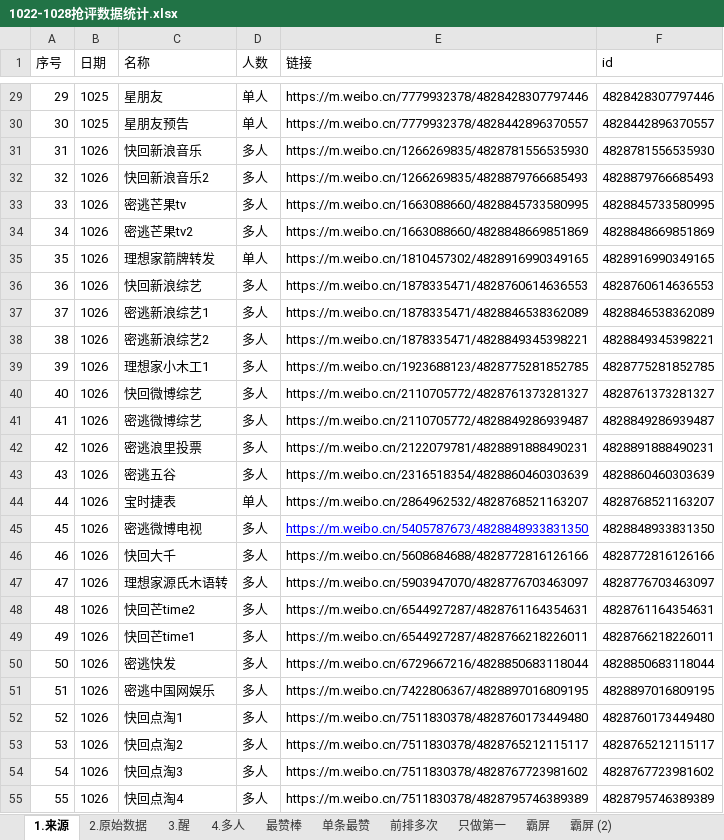
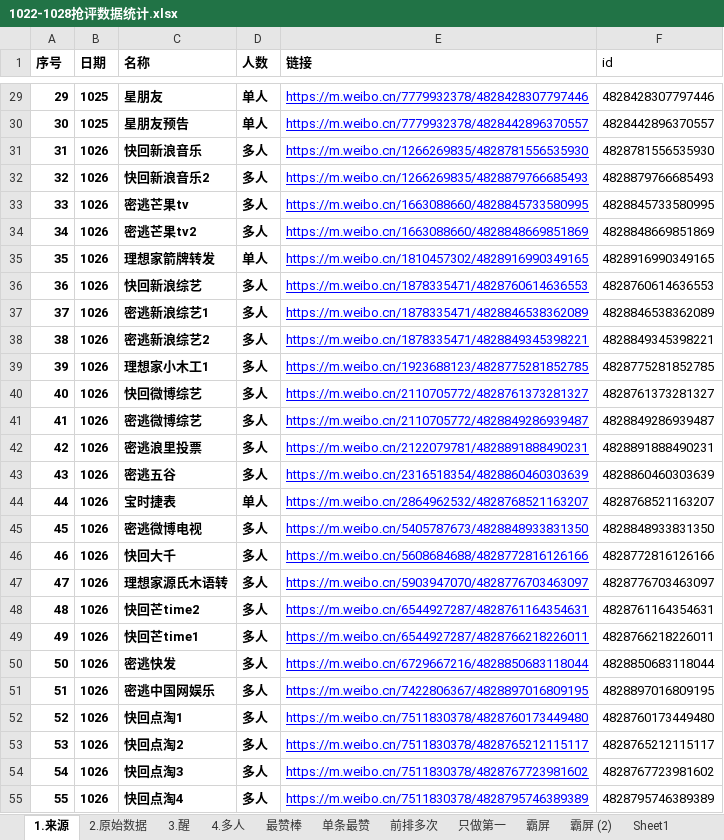
Before and after one commit to YeahYuan/shujutongji, an Excel workbook: src/main/resources/1022-1028抢评数据统计.xlsx, sheet 1.来源, drawn as a sheet; only a part is shown, gaps mark what is left out; values as stored, in another font and other column widths than the file's, no borders; the diff covers the shown part only; the diff names each change by its address in the sheet, - before the commit and + after, or states it on an @@ line.

```diff
--- a/src/main/resources/1022-1028抢评数据统计.xlsx (sheet 1.来源)
+++ b/src/main/resources/1022-1028抢评数据统计.xlsx (sheet 1.来源)
+sheet tab: Sheet1
-A1:E1 bold: off
+A1:E1 bold: on
-A29:D55 bold: off
+A29:D55 bold: on
@@ E29:E44 underline: off → on, text colour: black → #0000FF @@
@@ E46:E55 underline: off → on, text colour: black → #0000FF @@
```
Also changed, not shown: cell formats elsewhere in this sheet, sheet 霸屏 (2), sheet 最赞棒.
